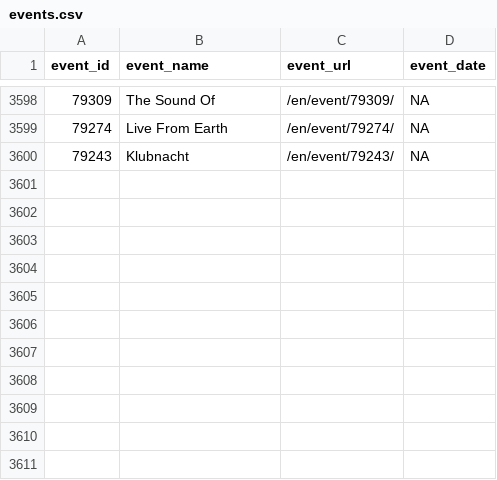
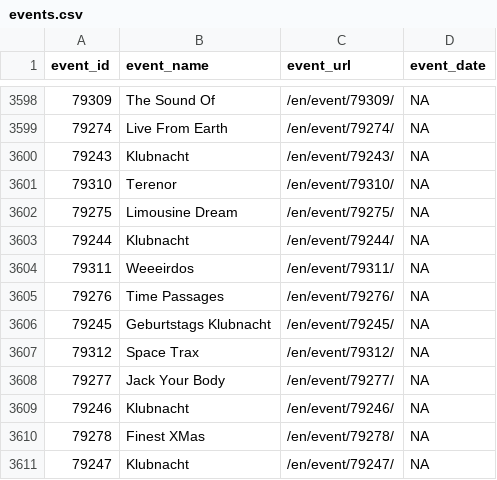
Before and after one commit to ewenme/berghain, a CSV file: data/events.csv, drawn as a sheet; only a part is shown, gaps mark what is left out; the diff names each change by its address in the sheet, - before the commit and + after, or states it on an @@ line.

```diff
--- a/data/events.csv
+++ b/data/events.csv
+row 3601: 79310 | Terenor | /en/event/79310/ | NA
+row 3602: 79275 | Limousine Dream | /en/event/79275/ | NA
+row 3603: 79244 | Klubnacht | /en/event/79244/ | NA
+row 3604: 79311 | Weeeirdos | /en/event/79311/ | NA
+row 3605: 79276 | Time Passages | /en/event/79276/ | NA
+row 3606: 79245 | Geburtstags Klubnacht | /en/event/79245/ | NA
+row 3607: 79312 | Space Trax | /en/event/79312/ | NA
+row 3608: 79277 | Jack Your Body | /en/event/79277/ | NA
+row 3609: 79246 | Klubnacht | /en/event/79246/ | NA
+row 3610: 79278 | Finest XMas | /en/event/79278/ | NA
+row 3611: 79247 | Klubnacht | /en/event/79247/ | NA
```
Also changed, not shown: 1 other file.
